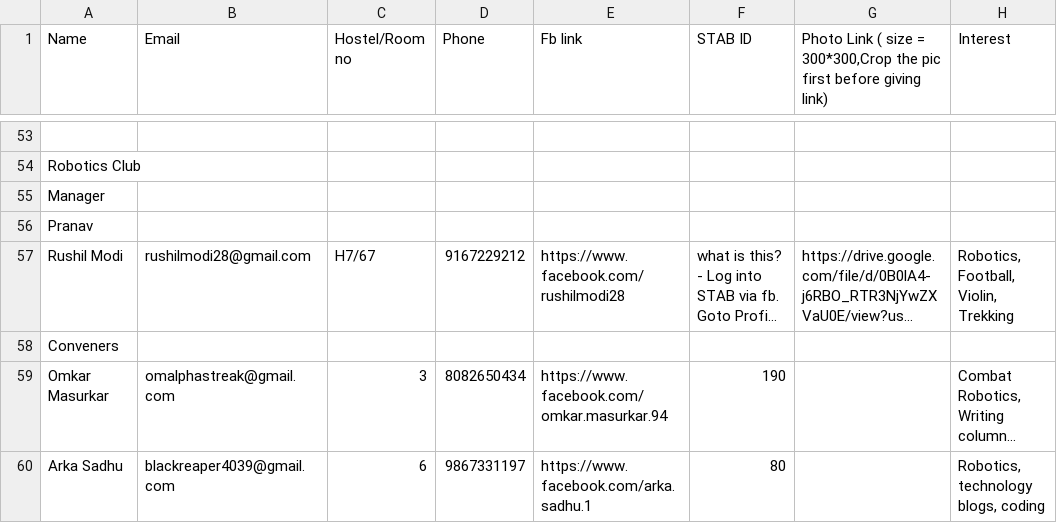
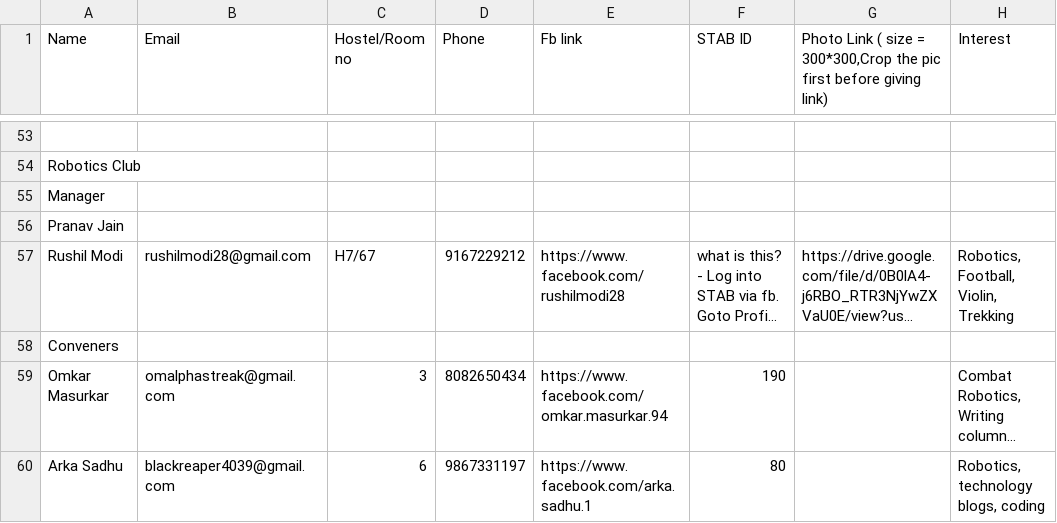
Before and after one commit to stabiitb/mainsite, a CSV file: public/assets/team_details.csv, drawn as a sheet; only a part is shown, gaps mark what is left out; long unchanged cells end in …; the diff names each change by its address in the sheet, - before the commit and + after, or states it on an @@ line.

Commit message:
Full name of Pranav

```diff
--- a/public/assets/team_details.csv
+++ b/public/assets/team_details.csv
-A56 (Name): Pranav
+A56 (Name): Pranav Jain
```
Also changed, not shown: 2 other files.
